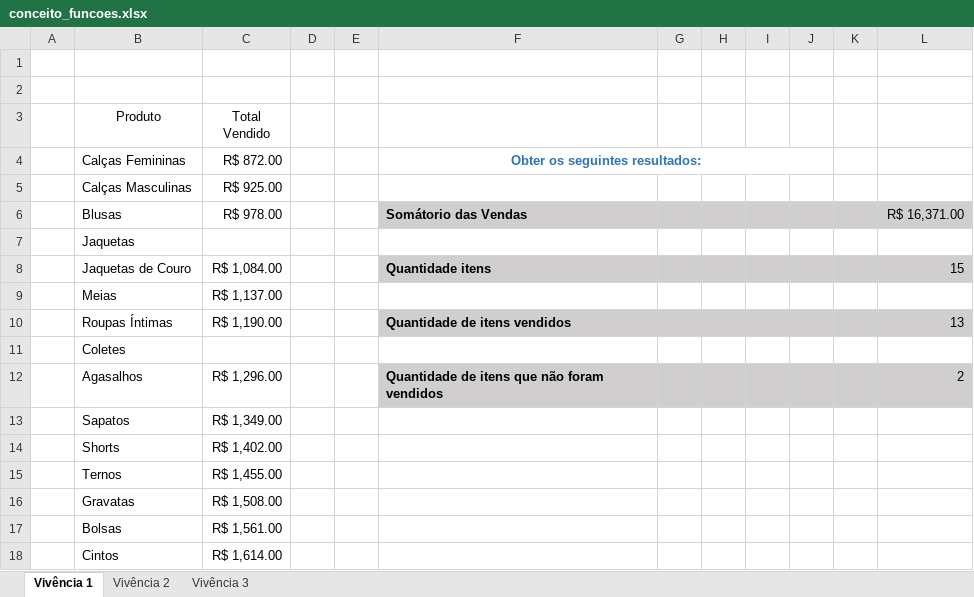
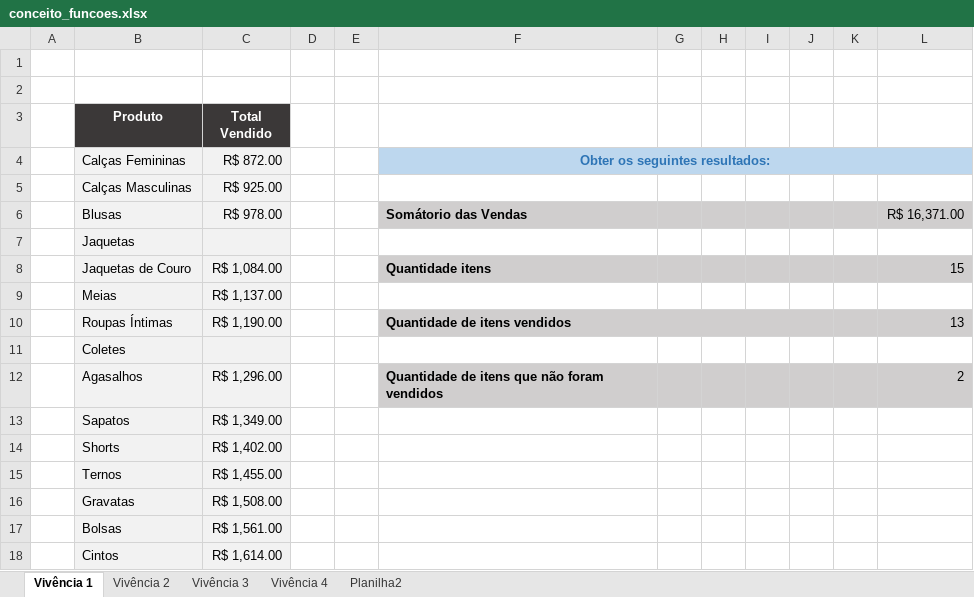
Before and after one commit to RobsonVinicius/excel, an Excel workbook: conceito_funcoes.xlsx, sheet Vivência 1, drawn as a sheet; values as stored, in another font and other column widths than the file's, no borders; the diff names each change by its address in the sheet, - before the commit and + after, or states it on an @@ line.

```diff
--- a/conceito_funcoes.xlsx (sheet Vivência 1)
+++ b/conceito_funcoes.xlsx (sheet Vivência 1)
+sheet tab: Vivência 4
+sheet tab: Planilha2
@@ B3:C3 fill: none → #3B3838, bold: off → on, text colour: black → #FFFFFF @@
-B4:C18 fill: none
+B4:C18 fill: #F2F2F2
-F4:L4 fill: none
+F4:L4 fill: #BDD7EE
-F4:J4 merged
+F4:L4 merged
```
